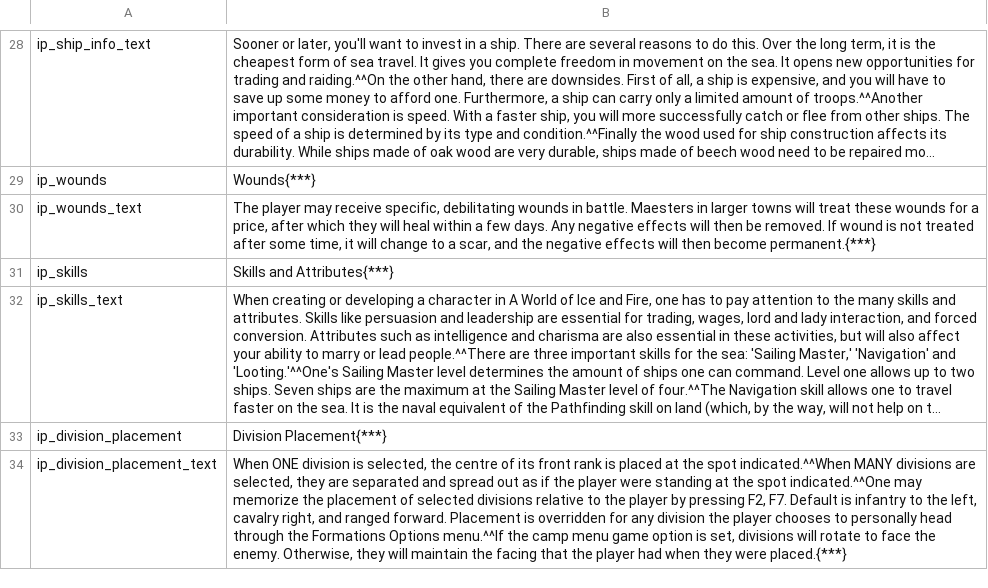
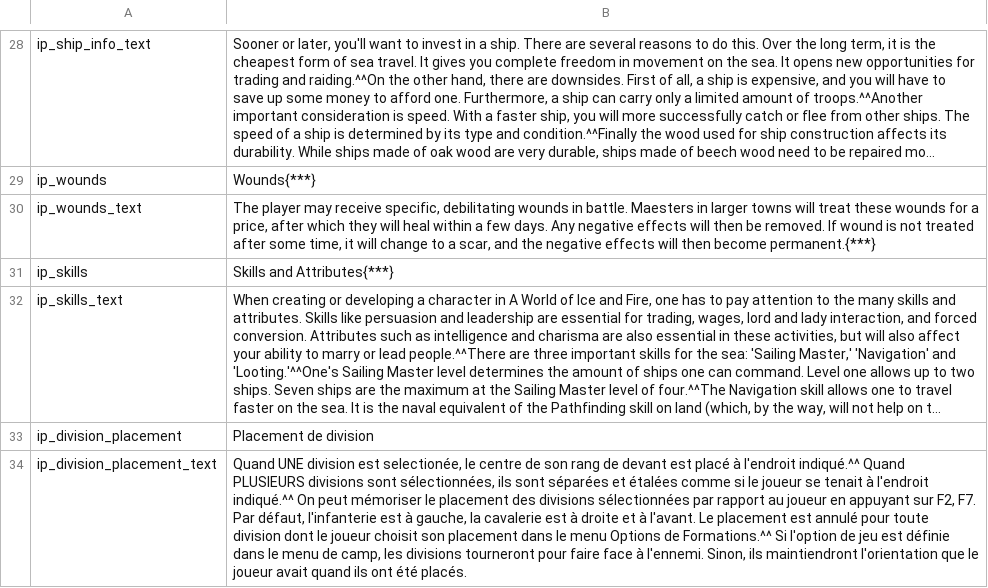
Before and after one commit to Maxgoods62/A-World-of-Ice-and-Fire-Traduction-FR-Mount-and-Blade-Warband, a CSV file: fr/info_pages.csv, drawn as a sheet; only a part is shown, gaps mark what is left out; long unchanged cells end in …; the diff covers the shown part only; the diff names each change by its address in the sheet, - before the commit and + after, or states it on an @@ line.

Commit message:
Ville et astuces
- Le nom des lieux est presque terminé (à vérifier graphiquement)
- La moitié des astuces sont traduites

```diff
--- a/fr/info_pages.csv
+++ b/fr/info_pages.csv
-B33: Division Placement{***}
+B33: Placement de division
-B34: When ONE division is selected, the centre of its front rank is placed at the spot indicated.^^When MANY divisions are selected, they are separated and spread out as if the player were standing at the spot indicated.^^One may memorize the placement of selected divisions relative to the player by pressing F2, F7. Default is infantry to the left, cavalry right, and ranged forward. Placement is overridden for any division the player chooses to personally head through the Formations Options menu.^^If the camp menu game option is set, divisions will rotate to face the enemy. Otherwise, they will maintain the facing that the player had when they were placed.{***}
+B34: Quand UNE division est selectionée, le centre de son rang de devant est placé à l'endroit indiqué.^^ Quand PLUSIEURS divisions sont sélectionnées, ils sont séparées et étalées comme si le joueur se tenait à l'endroit indiqué.^^ On peut mémoriser le placement des divisions sélectionnées par rapport au joueur en appuyant sur F2, F7. Par défaut, l'infanterie est à gauche, la cavalerie est à droite et à l'avant. Le placement est annulé pour toute division dont le joueur choisit son placement dans le menu Options de Formations.^^ Si l'option de jeu est définie dans le menu de camp, les divisions tourneront pour faire face à l'ennemi. Sinon, ils maintiendront l'orientation que le joueur avait quand ils ont été placés.
```
Also changed, not shown: 22 edited cells elsewhere in this file, fr/parties.csv.
